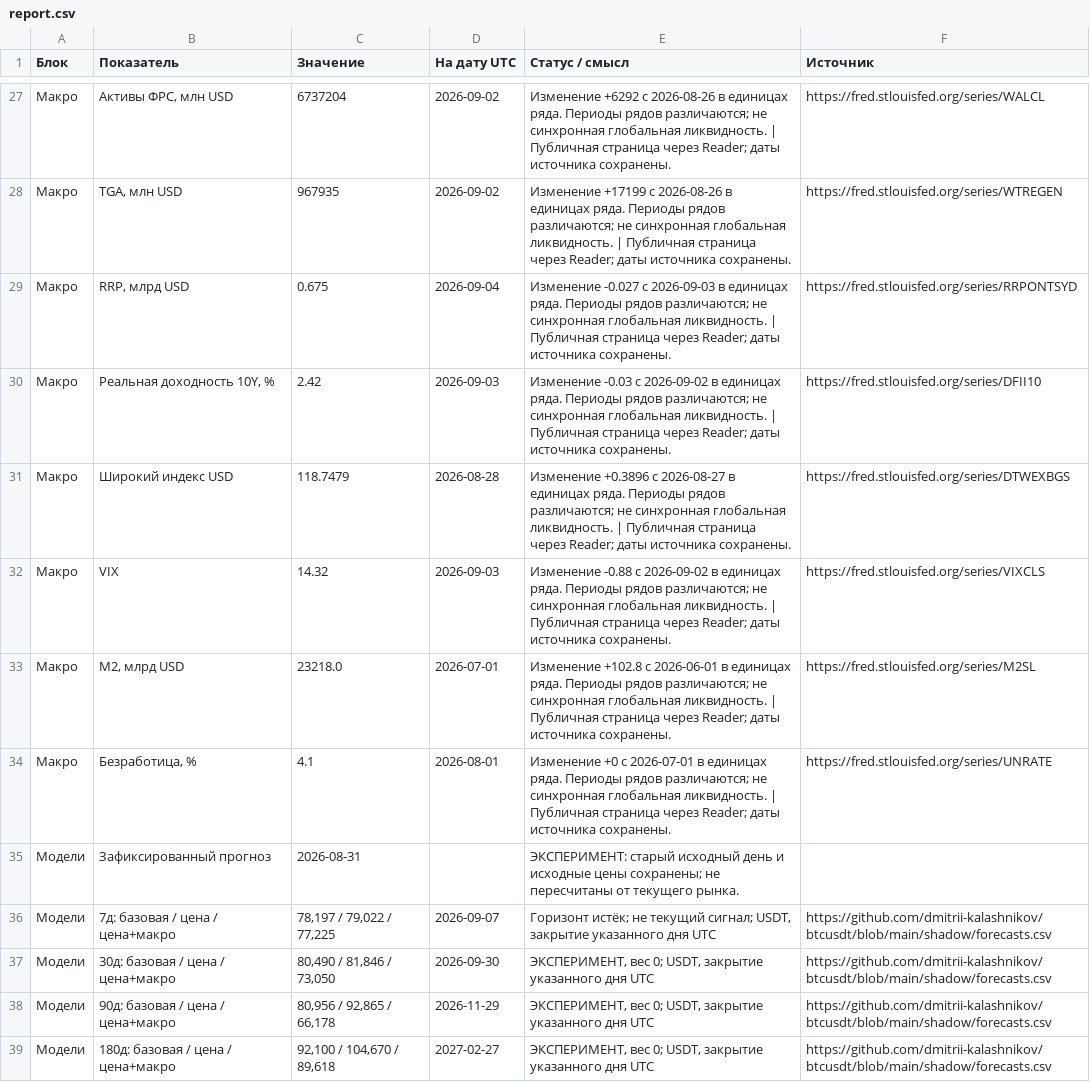
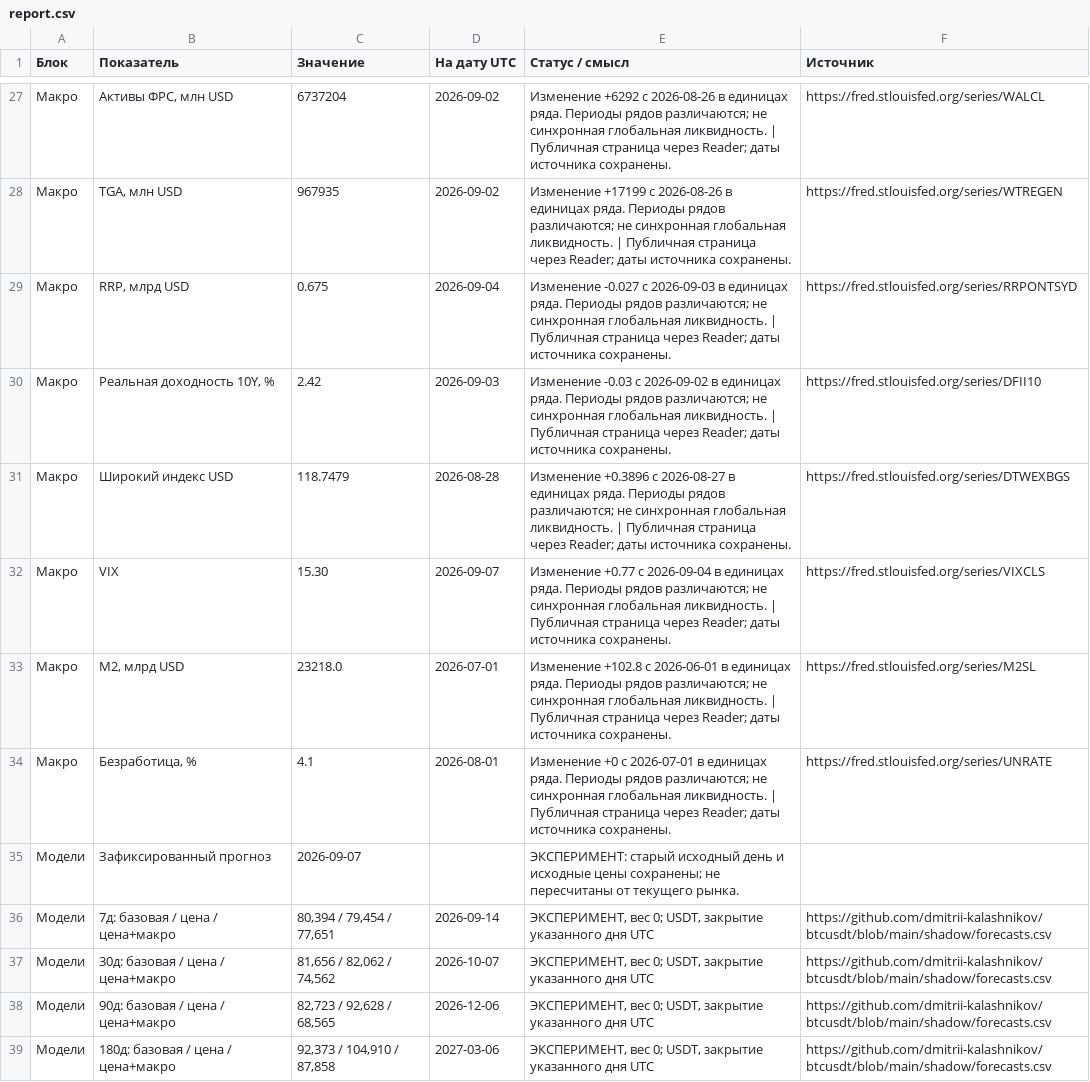
Before and after one commit to dmitrii-kalashnikov/btcusdt, a CSV file: live/report.csv, drawn as a sheet; only a part is shown, gaps mark what is left out; the diff covers the shown part only; the diff names each change by its address in the sheet, - before the commit and + after, or states it on an @@ line.

```diff
--- a/live/report.csv
+++ b/live/report.csv
-C32 (Значение): 14.32
+C32 (Значение): 15.30
-D32 (На дату UTC): 2026-09-03
+D32 (На дату UTC): 2026-09-07
-E32 (Статус / смысл): Изменение -0.88 с 2026-09-02 в единицах…
+E32 (Статус / смысл): Изменение +0.77 с 2026-09-04 в единицах…
-C35 (Значение): 2026-08-31
+C35 (Значение): 2026-09-07
-C36 (Значение): 78,197 / 79,022 / 77,225
+C36 (Значение): 80,394 / 79,454 / 77,651
-D36 (На дату UTC): 2026-09-07
+D36 (На дату UTC): 2026-09-14
-E36 (Статус / смысл): Горизонт истёк; не текущий сигнал; USDT, закрытие…
+E36 (Статус / смысл): ЭКСПЕРИМЕНТ, вес 0; USDT, закрытие…
-C37 (Значение): 80,490 / 81,846 / 73,050
+C37 (Значение): 81,656 / 82,062 / 74,562
-D37 (На дату UTC): 2026-09-30
+D37 (На дату UTC): 2026-10-07
-C38 (Значение): 80,956 / 92,865 / 66,178
+C38 (Значение): 82,723 / 92,628 / 68,565
-D38 (На дату UTC): 2026-11-29
+D38 (На дату UTC): 2026-12-06
-C39 (Значение): 92,100 / 104,670 / 89,618
+C39 (Значение): 92,373 / 104,910 / 87,858
-D39 (На дату UTC): 2027-02-27
+D39 (На дату UTC): 2027-03-06
```
Also changed, not shown: 27 edited cells elsewhere in this file, 1 other file.
